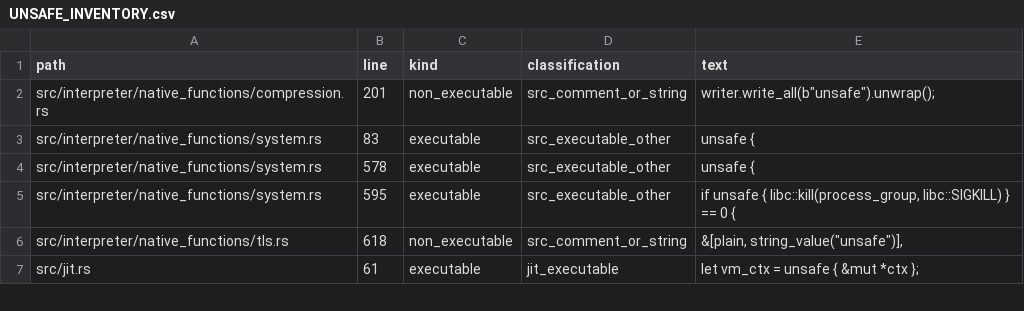
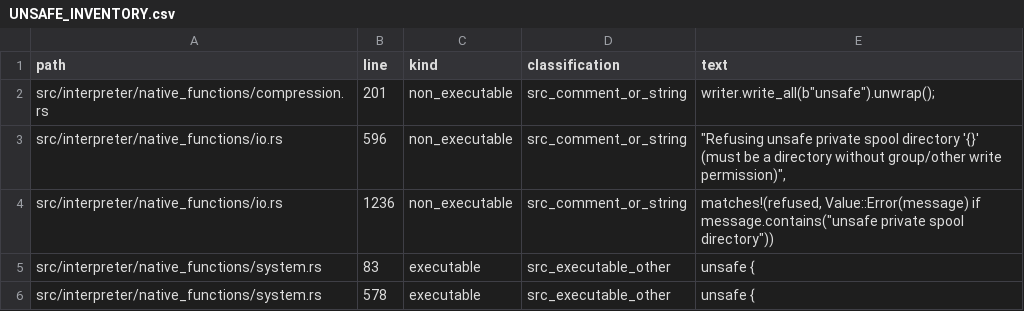
Before and after one commit to kujolang/kujo, a CSV file: docs/generated/UNSAFE_INVENTORY.csv, drawn as a sheet; only a part is shown; the shorter side is filled out with more unchanged rows; the diff names each change by its address in the sheet, - before the commit and + after, or states it on an @@ line.

```diff
--- a/docs/generated/UNSAFE_INVENTORY.csv
+++ b/docs/generated/UNSAFE_INVENTORY.csv
+row 3: src/interpreter/native_functions/io.rs | 596 | non_executable | src_comment_or_string | "Refusing unsafe private spool directory '{}' (must be a directory without group/other write permission)",
+row 4: src/interpreter/native_functions/io.rs | 1236 | non_executable | src_comment_or_string | matches!(refused, Value::Error(message) if message.contains("unsafe private spool directory"))
```
Also changed, not shown: docs/generated/V1_CODE_TODO_TRIAGE.csv, 2 other files.
